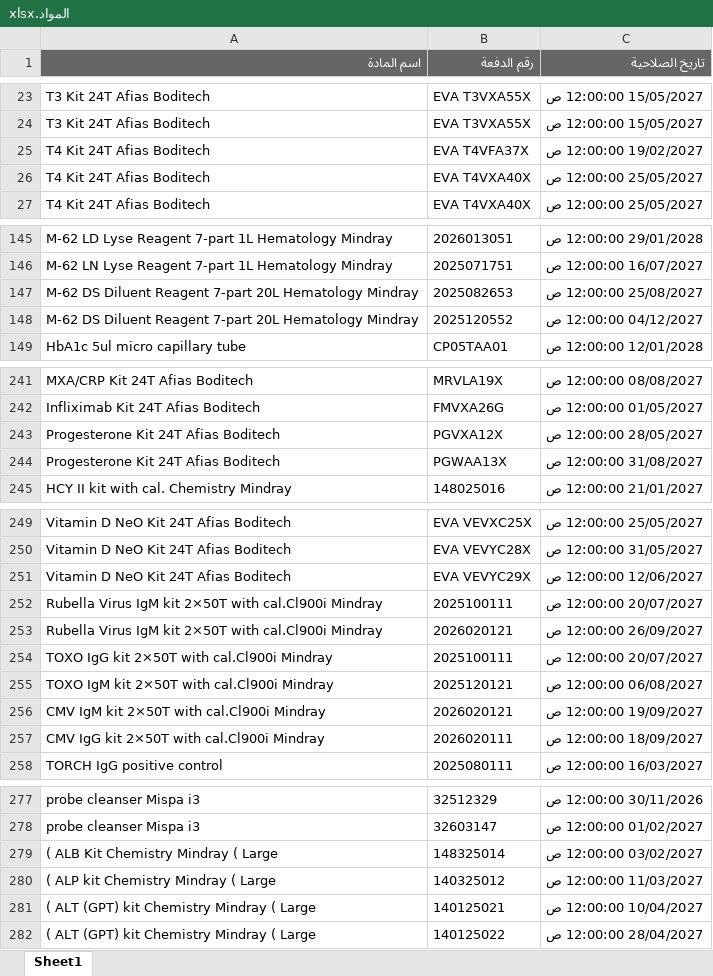
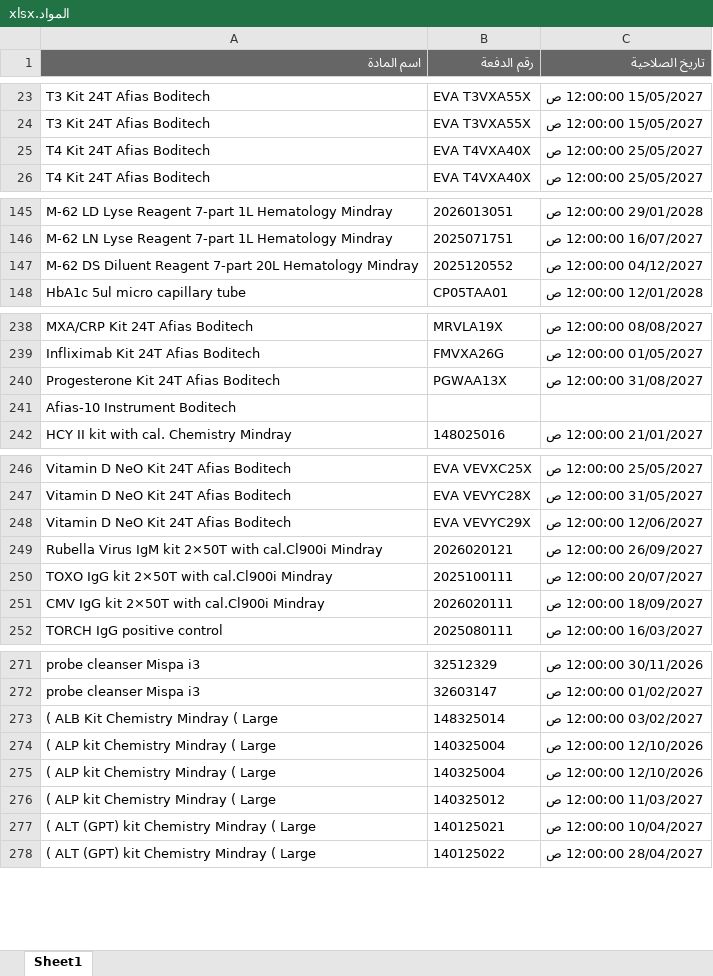
Before and after one commit to abdallawolf92/expiry-check, an Excel workbook: المواد.xlsx, sheet Sheet1, drawn as a sheet; only a part is shown, gaps mark what is left out; values as stored, in another font and other column widths than the file's, no borders; removed rows and columns are numbered as before the commit, all else as after; the diff covers the shown part only; the diff names each change by its address in the sheet, - before the commit and + after, or states it on an @@ line.

Commit message:
Add files via upload

```diff
--- a/المواد.xlsx (sheet Sheet1)
+++ b/المواد.xlsx (sheet Sheet1)
-row 25: T4 Kit 24T Afias Boditech | EVA T4VFA37X | 19/02/2027 12:00:00 ص
-row 147: M-62 DS Diluent Reagent 7-part 20L Hematology Mindray | 2025082653 | 25/08/2027 12:00:00 ص
-row 243: Progesterone Kit 24T Afias Boditech | PGVXA12X | 28/05/2027 12:00:00 ص
+row 241: Afias-10 Instrument Boditech
-row 252: Rubella Virus IgM kit 2×50T with cal.Cl900i Mindray | 2025100111 | 20/07/2027 12:00:00 ص
-row 255: TOXO IgM kit 2×50T with cal.Cl900i Mindray | 2025120121 | 06/08/2027 12:00:00 ص
-row 256: CMV IgM kit 2×50T with cal.Cl900i Mindray | 2026020121 | 19/09/2027 12:00:00 ص
+row 274: ( ALP kit Chemistry Mindray ( Large | 140325004 | 12/10/2026 12:00:00 ص
+row 275: ( ALP kit Chemistry Mindray ( Large | 140325004 | 12/10/2026 12:00:00 ص
```
Also changed, not shown: 2 added rows and 3 removed rows elsewhere in this sheet.
